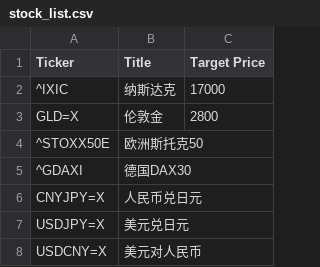
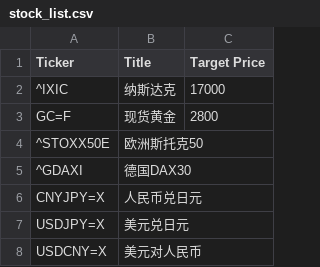
Before and after one commit to SkywingsWang/Stock-Price-Alert, a CSV file: stock_list.csv, drawn as a sheet.

Commit message:
Update stock_list.csv

```diff
--- a/stock_list.csv
+++ b/stock_list.csv
@@ -2,3 +2,3 @@ Ticker,Title,Target Price
 ^IXIC,纳斯达克,17000
-GLD=X,伦敦金,2800
+GC=F,现货黄金,2800
 ^STOXX50E,欧洲斯托克50,
```
